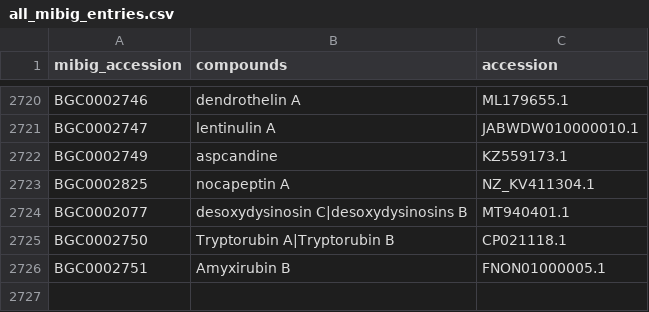
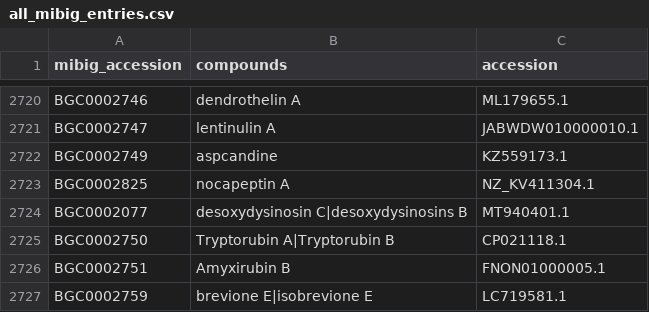
Before and after one commit to mmzdouc/mibigger, a CSV file: mibigger/all_mibig_entries.csv, drawn as a sheet; only a part is shown, gaps mark what is left out.

Commit message:
Added new entry BGC0002759, fixed typo in BGC0002750

```diff
--- a/mibigger/all_mibig_entries.csv
+++ b/mibigger/all_mibig_entries.csv
@@ -2726 +2726,2 @@ BGC0002750,Tryptorubin A|Tryptorubin B,CP021118.1
 BGC0002751,Amyxirubin B,FNON01000005.1
+BGC0002759,brevione E|isobrevione E,LC719581.1
```
Also changed, not shown: 2 other files.
